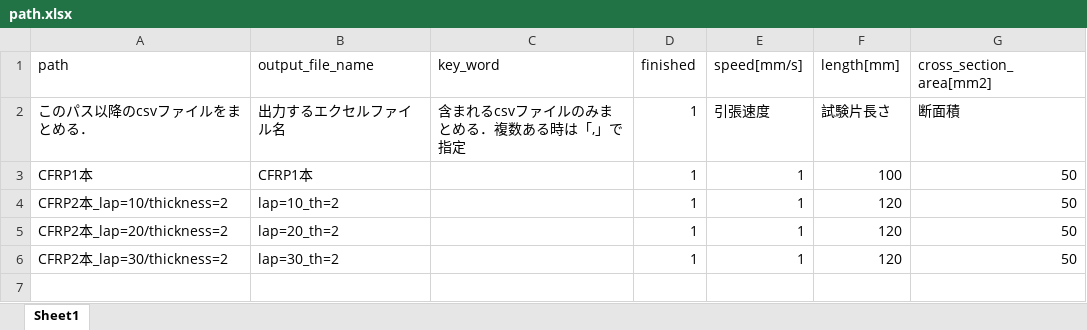
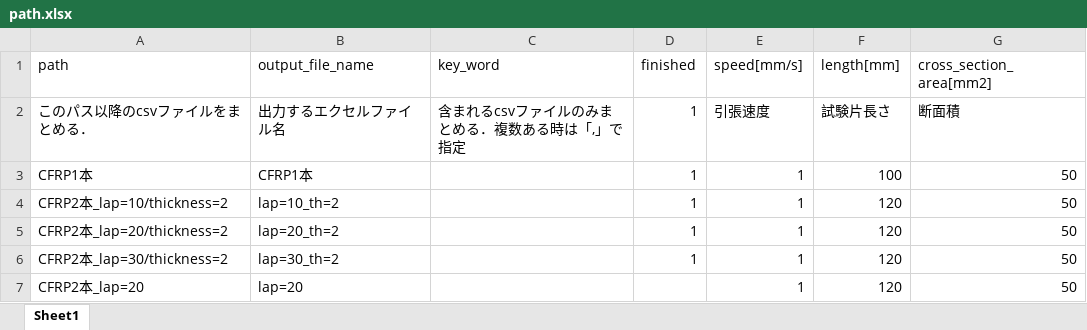
Before and after one commit to jay0423/ansys-management, an Excel workbook: path.xlsx, sheet Sheet1, drawn as a sheet; values as stored, in another font and other column widths than the file's, no borders; the diff names each change by its address in the sheet, - before the commit and + after, or states it on an @@ line.

```diff
--- a/path.xlsx (sheet Sheet1)
+++ b/path.xlsx (sheet Sheet1)
+row 7: CFRP2本_lap=20 | lap=20 |  |  | 1 | 120 | 50
```
Also changed, not shown: 2 other files.
